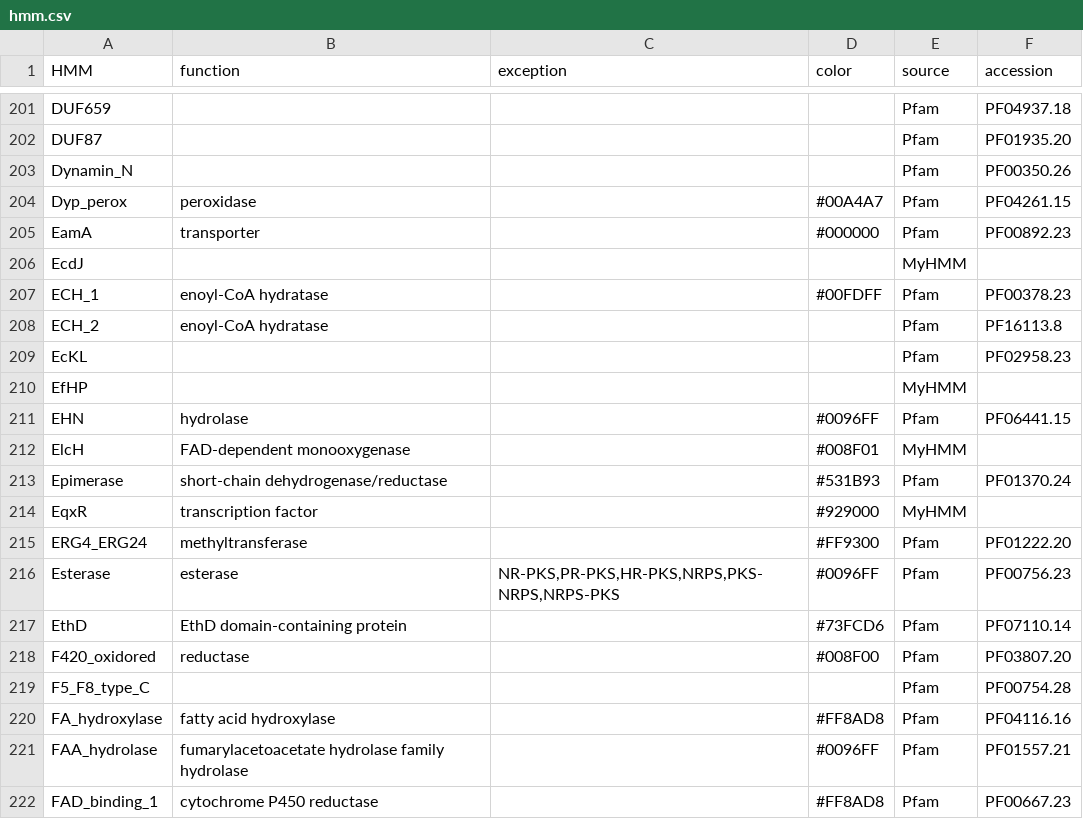
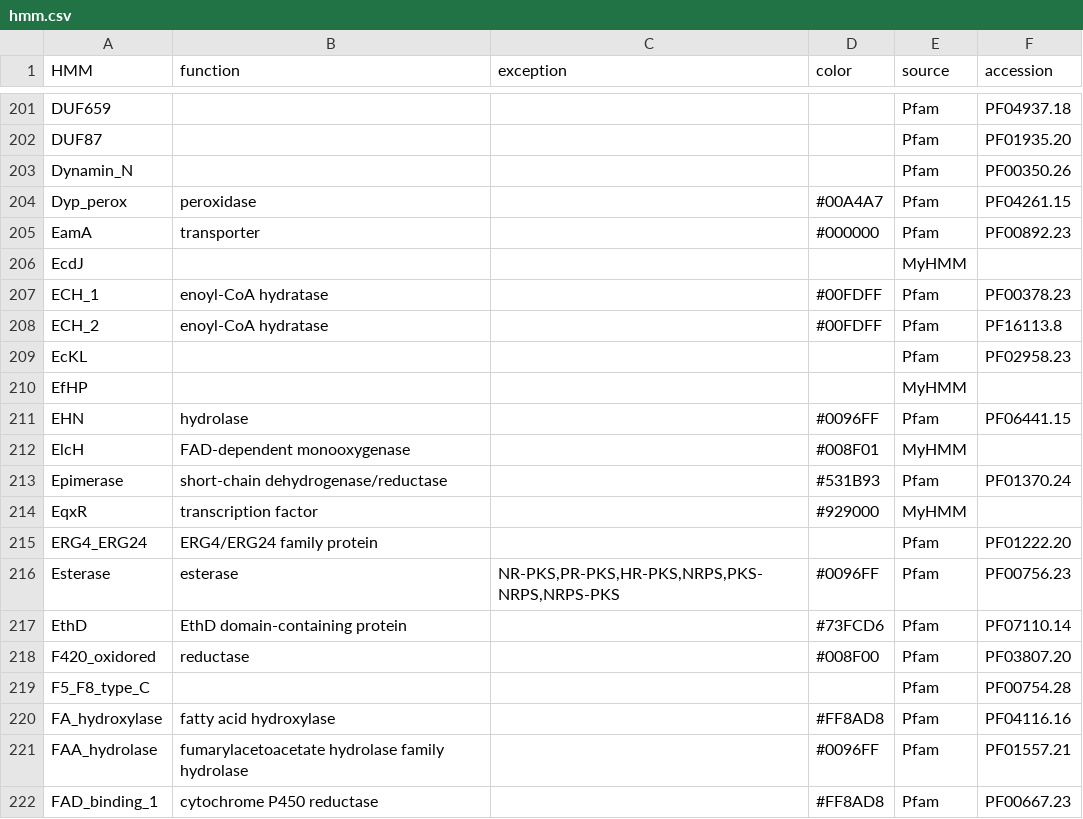
Before and after one commit to ydmatsd/funbgcex, a CSV file: funbgcex/data/HTML/hmm.csv, drawn as a sheet; only a part is shown, gaps mark what is left out.

Commit message:
Update hmm.csv

```diff
--- a/funbgcex/data/HTML/hmm.csv
+++ b/funbgcex/data/HTML/hmm.csv
@@ -207,3 +207,3 @@ EcdJ,,,,MyHMM,
 ECH_1,enoyl-CoA hydratase,,#00FDFF,Pfam,PF00378.23
-ECH_2,enoyl-CoA hydratase,,,Pfam,PF16113.8
+ECH_2,enoyl-CoA hydratase,,#00FDFF,Pfam,PF16113.8
 EcKL,,,,Pfam,PF02958.23
@@ -214,3 +214,3 @@ Epimerase,short-chain dehydrogenase/reductase,,#531B93,Pfam,PF01370.24
 EqxR,transcription factor,,#929000,MyHMM,
-ERG4_ERG24,methyltransferase,,#FF9300,Pfam,PF01222.20
+ERG4_ERG24,ERG4/ERG24 family protein,,,Pfam,PF01222.20
 Esterase,esterase,"NR-PKS,PR-PKS,HR-PKS,NRPS,PKS-NRPS,NRPS-PKS",#0096FF,Pfam,PF00756.23
```
